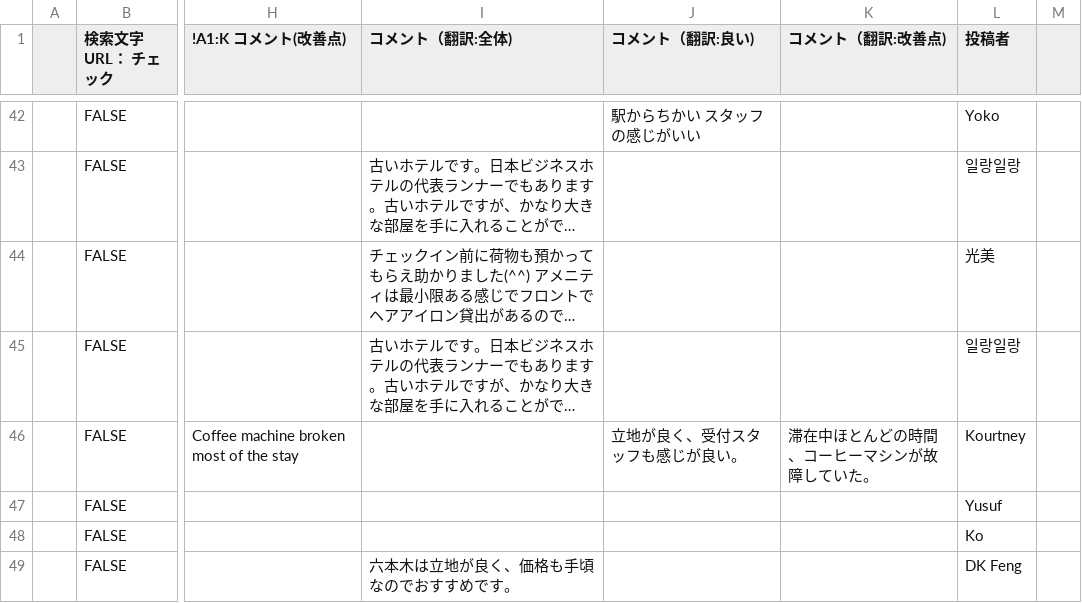
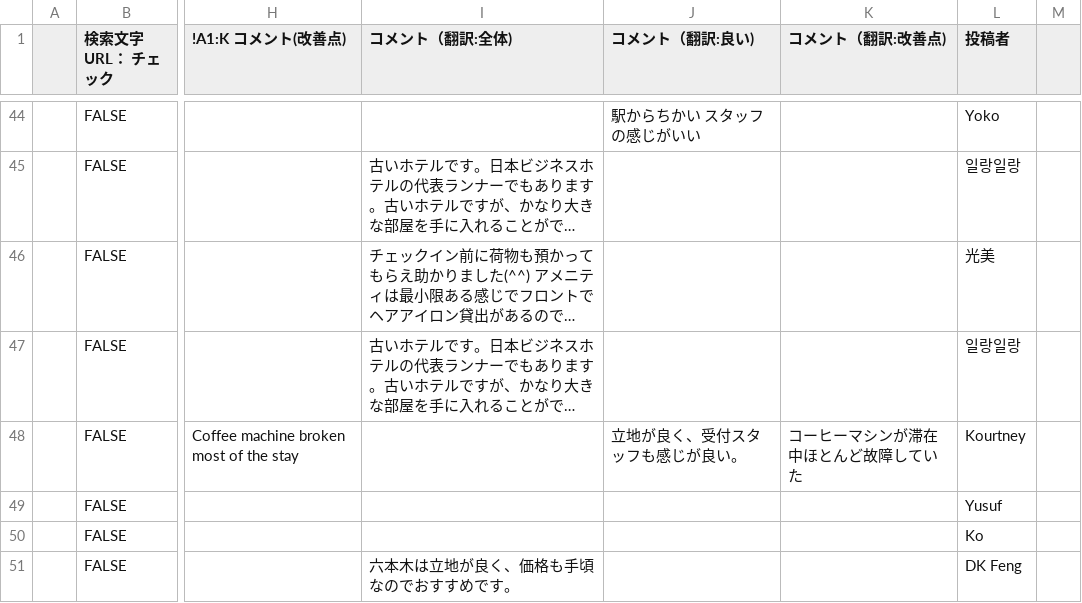
Before and after one commit to TAKAHASHIMITSUGU329/primechange-portal, a CSV file: データ/ホテル口コミデータ/comfort_roppongi_data.csv, drawn as a sheet; only a part is shown, gaps mark what is left out; long unchanged cells end in …; addresses are those after the commit; the diff covers the shown part only; the diff names each change by its address in the sheet, - before the commit and + after, or states it on an @@ line.

```diff
--- a/データ/ホテル口コミデータ/comfort_roppongi_data.csv
+++ b/データ/ホテル口コミデータ/comfort_roppongi_data.csv
-K48 (コメント（翻訳:改善点)): 滞在中ほとんどの時間、コーヒーマシンが故障していた。
+K48 (コメント（翻訳:改善点)): コーヒーマシンが滞在中ほとんど故障していた
```
Also changed, not shown: 2 added rows and 3 edited cells elsewhere in this file, データ/ホテル口コミデータ/comfort_hakata_data.csv, データ/ホテル口コミデータ/comfort_narita_data.csv, 30 other files.
